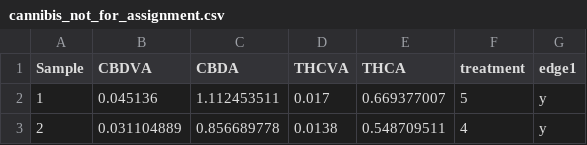
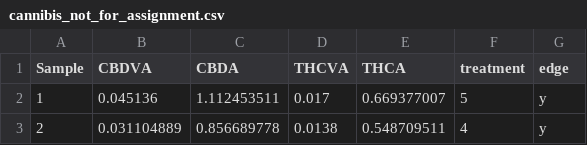
Before and after one commit to STATShunt/tia, a CSV file: data/other_not_for_assignment/cannibis2/cannibis_not_for_assignment.csv, drawn as a sheet; only a part is shown.

```diff
--- a/data/other_not_for_assignment/cannibis2/cannibis_not_for_assignment.csv
+++ b/data/other_not_for_assignment/cannibis2/cannibis_not_for_assignment.csv
@@ -1,2 +1,2 @@
-Sample  ,CBDVA,CBDA,THCVA,THCA,treatment,edge1
+Sample  ,CBDVA,CBDA,THCVA,THCA,treatment,edge
 1,0.045136,1.112453511,0.017,0.669377007,5,y
```
Also changed, not shown: 1 other file.
